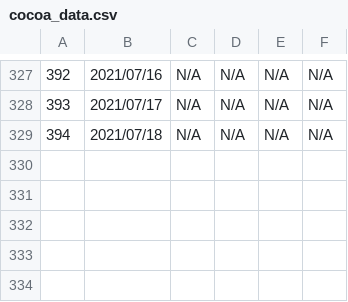
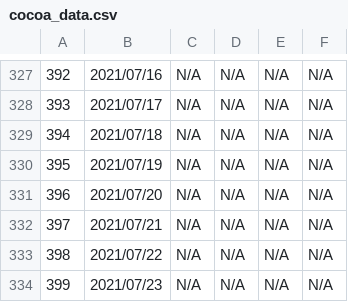
Before and after one commit to Unagi2/cocoa-getinfo, a CSV file: log_pool/cocoa_data.csv, drawn as a sheet; only a part is shown, gaps mark what is left out; the diff names each change by its address in the sheet, - before the commit and + after, or states it on an @@ line.

Commit message:
"Data update"

```diff
--- a/log_pool/cocoa_data.csv
+++ b/log_pool/cocoa_data.csv
+row 330: 395 | 2021/07/19 | N/A | N/A | N/A | N/A
+row 331: 396 | 2021/07/20 | N/A | N/A | N/A | N/A
+row 332: 397 | 2021/07/21 | N/A | N/A | N/A | N/A
+row 333: 398 | 2021/07/22 | N/A | N/A | N/A | N/A
+row 334: 399 | 2021/07/23 | N/A | N/A | N/A | N/A
```
Also changed, not shown: 6 other files.
